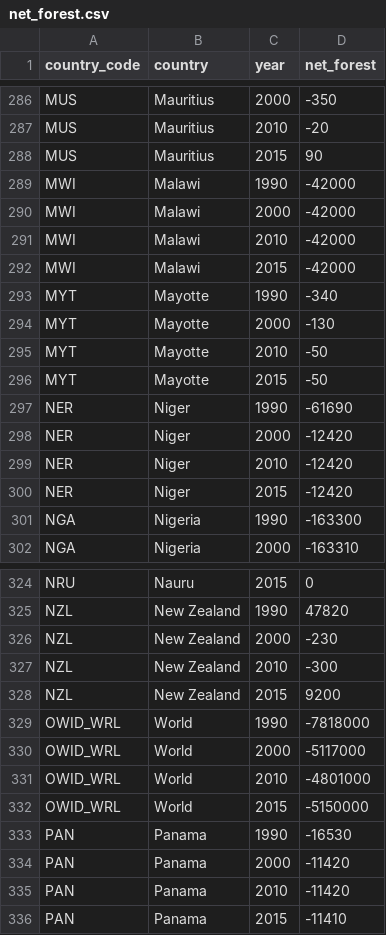
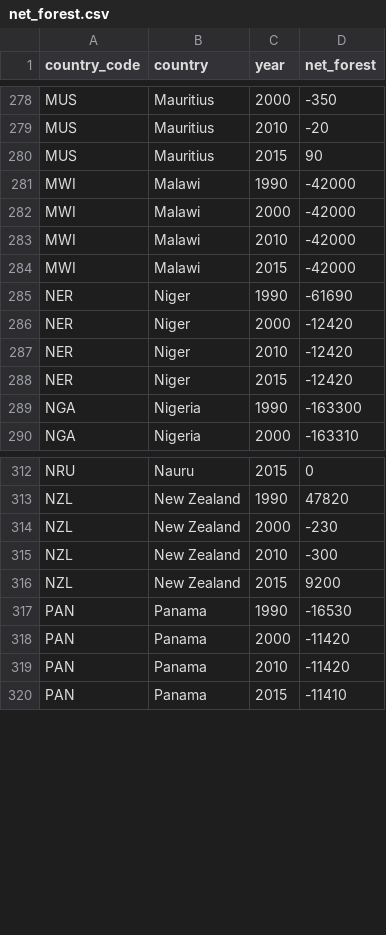
Before and after one commit to dataviscourse2023/final-project-jel, a CSV file: data/net_forest.csv, drawn as a sheet; only a part is shown, gaps mark what is left out; the diff covers the shown part only; the diff names each change by its address in the sheet, - before the commit and + after, or states it on an @@ line.

Commit message:
Updated country codes and names. Add world.json.

```diff
--- a/data/net_forest.csv
+++ b/data/net_forest.csv
-row 293: MYT | Mayotte | 1990 | -340
-row 294: MYT | Mayotte | 2000 | -130
-row 295: MYT | Mayotte | 2010 | -50
-row 296: MYT | Mayotte | 2015 | -50
-row 329: OWID_WRL | World | 1990 | -7818000
-row 330: OWID_WRL | World | 2000 | -5117000
-row 331: OWID_WRL | World | 2010 | -4801000
-row 332: OWID_WRL | World | 2015 | -5150000
```
Also changed, not shown: 16 removed rows elsewhere in this file, 7 other files.
